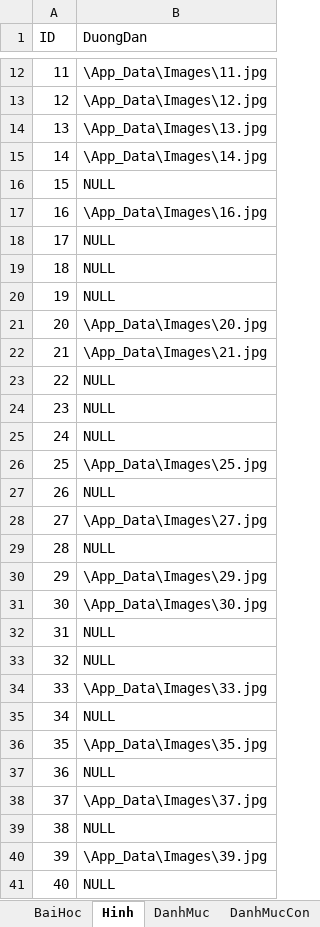
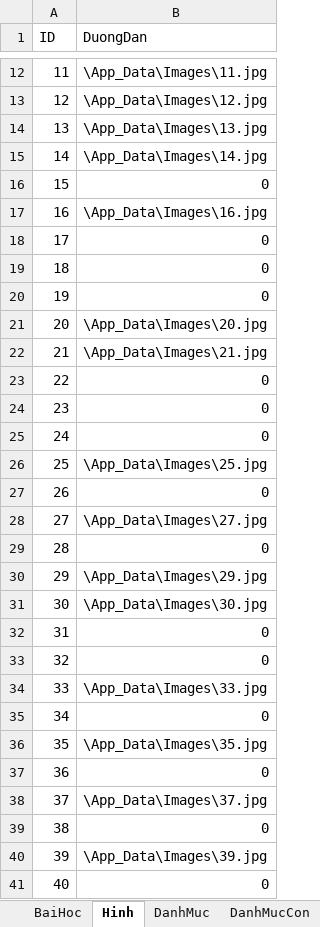
Before and after one commit to khanhvinhit/Do-An, an Excel workbook: THESIS/DuLieu.xlsx, sheet Hinh, drawn as a sheet; only a part is shown, gaps mark what is left out; values as stored, in another font and other column widths than the file's, no borders; the diff covers the shown part only; the diff names each change by its address in the sheet, - before the commit and + after, or states it on an @@ line.

```diff
--- a/THESIS/DuLieu.xlsx (sheet Hinh)
+++ b/THESIS/DuLieu.xlsx (sheet Hinh)
-B16 (DuongDan): NULL
+B16 (DuongDan): 0
-B18:B20 (DuongDan): NULL
+B18:B20 (DuongDan): 0
-B23:B25 (DuongDan): NULL
+B23:B25 (DuongDan): 0
-B27 (DuongDan): NULL
+B27 (DuongDan): 0
-B29 (DuongDan): NULL
+B29 (DuongDan): 0
-B32:B33 (DuongDan): NULL
+B32:B33 (DuongDan): 0
-B35 (DuongDan): NULL
+B35 (DuongDan): 0
-B37 (DuongDan): NULL
+B37 (DuongDan): 0
-B39 (DuongDan): NULL
+B39 (DuongDan): 0
-B41 (DuongDan): NULL
+B41 (DuongDan): 0
```
Also changed, not shown: 1 edited cell elsewhere in this sheet, sheet DanhMucCon, sheet LoiHayYDep, sheet NguPhap, 7 other files.
